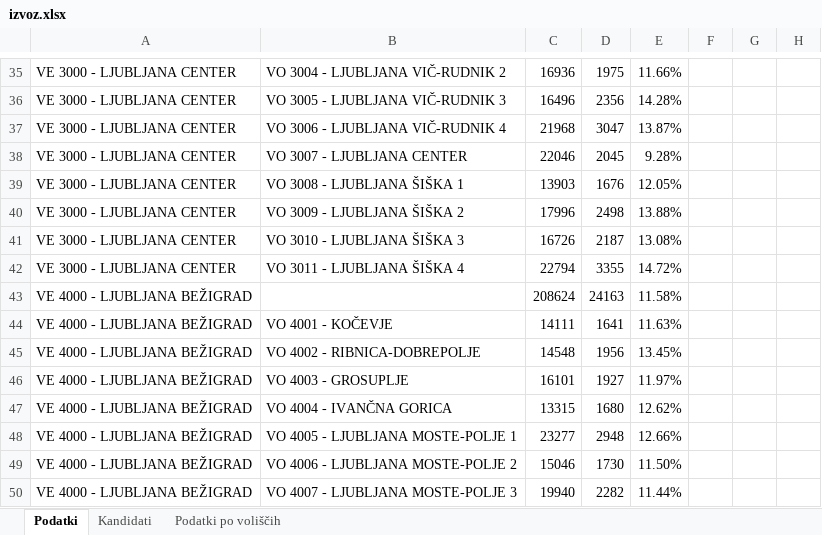
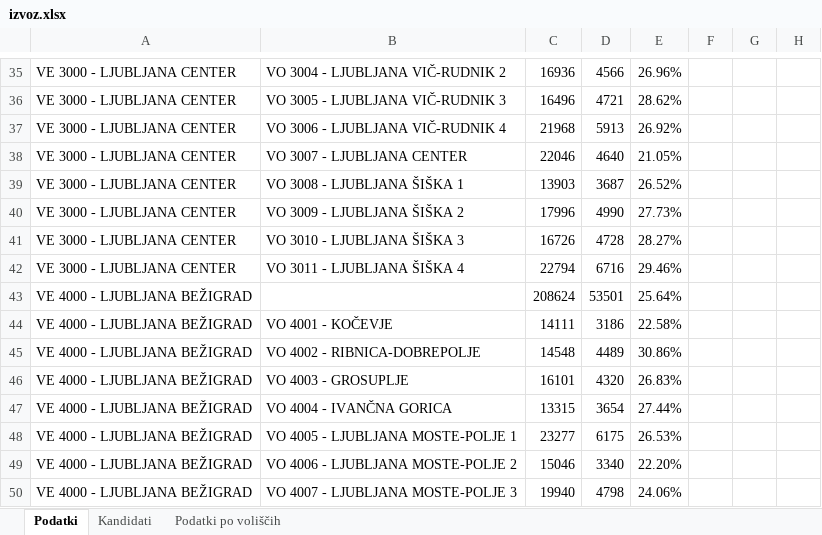
Before and after one commit to stefanb/dvk-volitve-ep2024, an Excel workbook: data/ep2024/izvoz.xlsx, sheet Podatki, drawn as a sheet; only a part is shown, gaps mark what is left out; values as stored, in another font and other column widths than the file's, no borders; the diff covers the shown part only; the diff names each change by its address in the sheet, - before the commit and + after, or states it on an @@ line.

```diff
--- a/data/ep2024/izvoz.xlsx (sheet Podatki)
+++ b/data/ep2024/izvoz.xlsx (sheet Podatki)
-D35: 1975
+D35: 4566
-E35: 11.66%
+E35: 26.96%
-D36: 2356
+D36: 4721
-E36: 14.28%
+E36: 28.62%
-D37: 3047
+D37: 5913
-E37: 13.87%
+E37: 26.92%
-D38: 2045
+D38: 4640
-E38: 9.28%
+E38: 21.05%
-D39: 1676
+D39: 3687
-E39: 12.05%
+E39: 26.52%
-D40: 2498
+D40: 4990
-E40: 13.88%
+E40: 27.73%
-D41: 2187
+D41: 4728
-E41: 13.08%
+E41: 28.27%
-D42: 3355
+D42: 6716
-E42: 14.72%
+E42: 29.46%
-D43: 24163
+D43: 53501
-E43: 11.58%
+E43: 25.64%
-D44: 1641
+D44: 3186
-E44: 11.63%
+E44: 22.58%
-D45: 1956
+D45: 4489
-E45: 13.45%
+E45: 30.86%
-D46: 1927
+D46: 4320
-E46: 11.97%
+E46: 26.83%
-D47: 1680
+D47: 3654
-E47: 12.62%
+E47: 27.44%
-D48: 2948
+D48: 6175
-E48: 12.66%
+E48: 26.53%
-D49: 1730
+D49: 3340
-E49: 11.50%
+E49: 22.20%
-D50: 2282
+D50: 4798
-E50: 11.44%
+E50: 24.06%
```
Also changed, not shown: 6 added rows, 6 removed rows and 159 edited cells elsewhere in this sheet, sheet Podatki po voliščih.
